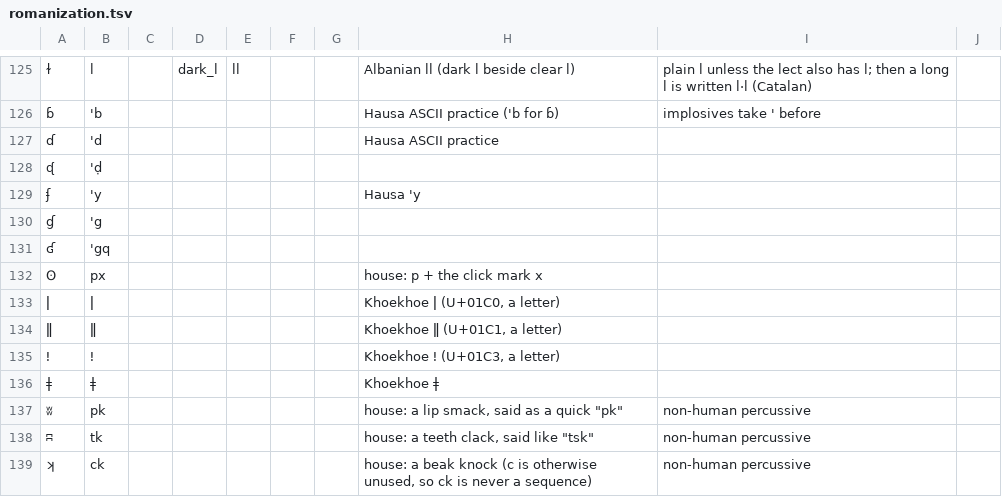
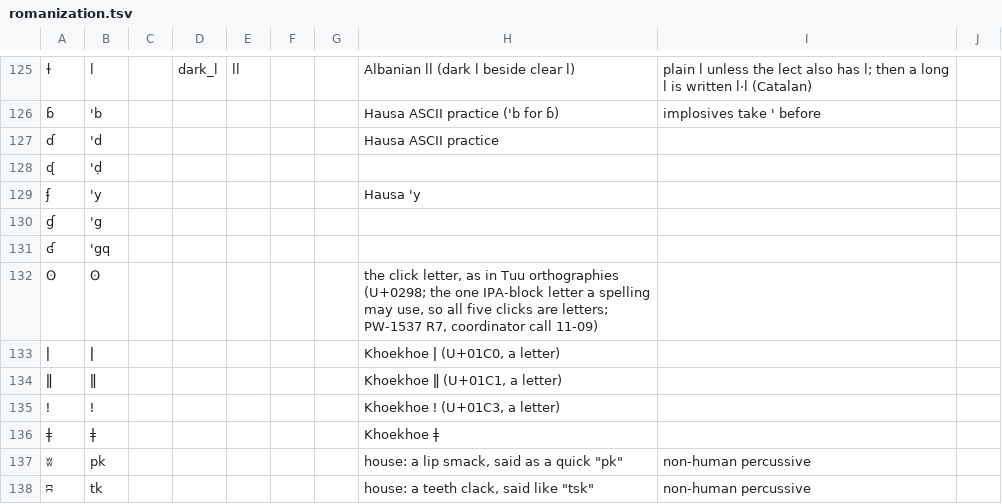
Before and after one commit to engma-linguistics/procedural-world-generation, a TSV file: planet/language/data/romanization.tsv, drawn as a sheet; only a part is shown, gaps mark what is left out; the shorter side is filled out with more unchanged rows; the diff names each change by its address in the sheet, - before the commit and + after, or states it on an @@ line.

```diff
--- a/planet/language/data/romanization.tsv
+++ b/planet/language/data/romanization.tsv
-B132: px
+B132: ʘ
-H132: house: p + the click mark x
+H132: the click letter, as in Tuu orthographies (U+0298; the one IPA-block letter a spelling may use, so all five clicks are letters; PW-1537 R7, coordinator call 11-09)
```
Also changed, not shown: 2 other files.
